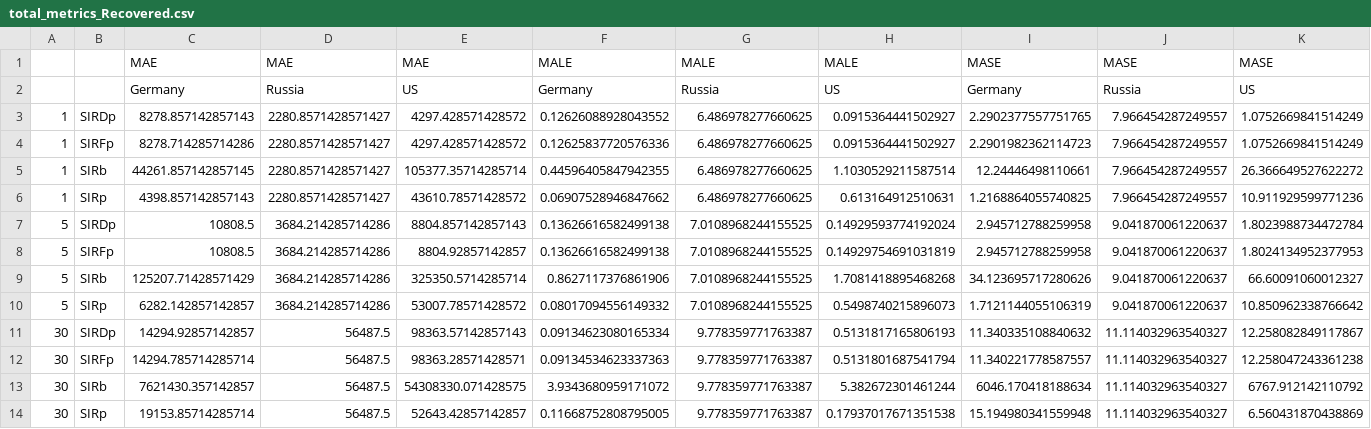
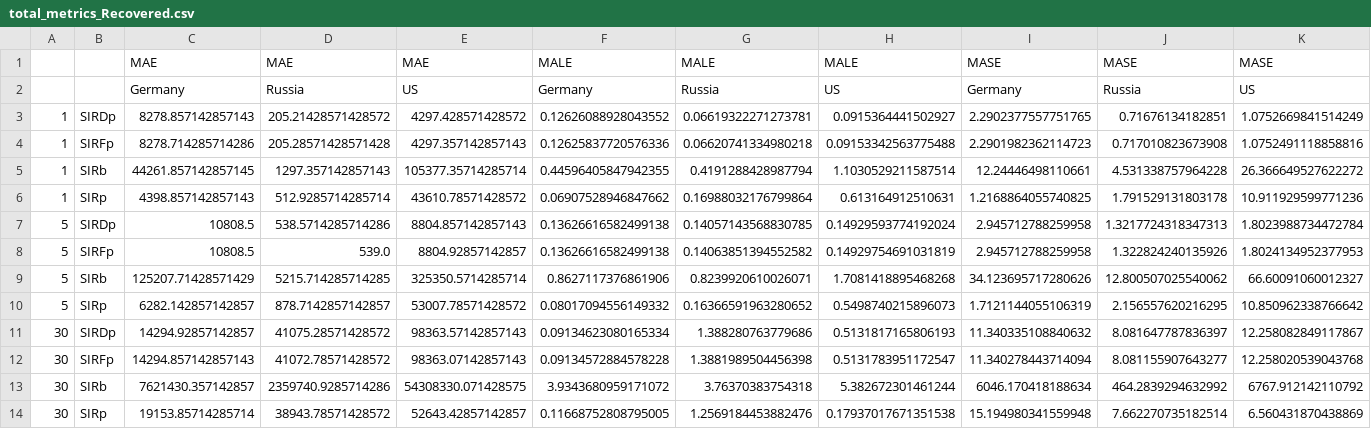
Before and after one commit to NickVeld/model_evaluation, a CSV file: output/total_metrics_Recovered.csv, drawn as a sheet.

```diff
--- a/output/total_metrics_Recovered.csv
+++ b/output/total_metrics_Recovered.csv
@@ -2,13 +2,13 @@
 ,,Germany,Russia,US,Germany,Russia,US,Germany,Russia,US
-1,SIRDp,8278.857142857143,2280.8571428571427,4297.428571428572,0.12626088928043552,6.486978277660625,0.0915364441502927,2.2902377557751765,7.966454287249557,1.0752669841514249
-1,SIRFp,8278.714285714286,2280.8571428571427,4297.428571428572,0.12625837720576336,6.486978277660625,0.0915364441502927,2.2901982362114723,7.966454287249557,1.0752669841514249
-1,SIRb,44261.857142857145,2280.8571428571427,105377.35714285714,0.44596405847942355,6.486978277660625,1.1030529211587514,12.24446498110661,7.966454287249557,26.366649527622272
-1,SIRp,4398.857142857143,2280.8571428571427,43610.78571428572,0.06907528946847662,6.486978277660625,0.613164912510631,1.2168864055740825,7.966454287249557,10.911929599771236
-5,SIRDp,10808.5,3684.214285714286,8804.857142857143,0.13626616582499138,7.0108968244155525,0.14929593774192024,2.945712788259958,9.041870061220637,1.8023988734472784
-5,SIRFp,10808.5,3684.214285714286,8804.92857142857,0.13626616582499138,7.0108968244155525,0.14929754691031819,2.945712788259958,9.041870061220637,1.8024134952377953
-5,SIRb,125207.71428571429,3684.214285714286,325350.5714285714,0.8627117376861906,7.0108968244155525,1.7081418895468268,34.123695717280626,9.041870061220637,66.60091060012327
-5,SIRp,6282.142857142857,3684.214285714286,53007.78571428572,0.08017094556149332,7.0108968244155525,0.5498740215896073,1.7121144055106319,9.041870061220637,10.850962338766642
-30,SIRDp,14294.92857142857,56487.5,98363.57142857143,0.09134623080165334,9.778359771763387,0.5131817165806193,11.340335108840632,11.114032963540327,12.258082849117867
-30,SIRFp,14294.785714285714,56487.5,98363.28571428571,0.09134534623337363,9.778359771763387,0.5131801687541794,11.340221778587557,11.114032963540327,12.258047243361238
-30,SIRb,7621430.357142857,56487.5,54308330.071428575,3.9343680959171072,9.778359771763387,5.382672301461244,6046.170418188634,11.114032963540327,6767.912142110792
-30,SIRp,19153.85714285714,56487.5,52643.42857142857,0.11668752808795005,9.778359771763387,0.17937017671351538,15.194980341559948,11.114032963540327,6.560431870438869
+1,SIRDp,8278.857142857143,205.21428571428572,4297.428571428572,0.12626088928043552,0.06619322271273781,0.0915364441502927,2.2902377557751765,0.71676134182851,1.0752669841514249
+1,SIRFp,8278.714285714286,205.28571428571428,4297.357142857143,0.12625837720576336,0.06620741334980218,0.09153342563775488,2.2901982362114723,0.717010823673908,1.0752491118858816
+1,SIRb,44261.857142857145,1297.357142857143,105377.35714285714,0.44596405847942355,0.4191288428987794,1.1030529211587514,12.24446498110661,4.531338757964228,26.366649527622272
+1,SIRp,4398.857142857143,512.9285714285714,43610.78571428572,0.06907528946847662,0.16988032176799864,0.613164912510631,1.2168864055740825,1.791529131803178,10.911929599771236
+5,SIRDp,10808.5,538.5714285714286,8804.857142857143,0.13626616582499138,0.14057143568830785,0.14929593774192024,2.945712788259958,1.3217724318347313,1.8023988734472784
+5,SIRFp,10808.5,539.0,8804.92857142857,0.13626616582499138,0.14063851394552582,0.14929754691031819,2.945712788259958,1.322824240135926,1.8024134952377953
+5,SIRb,125207.71428571429,5215.714285714285,325350.5714285714,0.8627117376861906,0.8239920610026071,1.7081418895468268,34.123695717280626,12.800507025540062,66.60091060012327
+5,SIRp,6282.142857142857,878.7142857142857,53007.78571428572,0.08017094556149332,0.16366591963280652,0.5498740215896073,1.7121144055106319,2.156557620216295,10.850962338766642
+30,SIRDp,14294.92857142857,41075.28571428572,98363.57142857143,0.09134623080165334,1.388280763779686,0.5131817165806193,11.340335108840632,8.081647787836397,12.258082849117867
+30,SIRFp,14294.857142857143,41072.78571428572,98363.07142857143,0.09134572884578228,1.3881989504456398,0.5131783951172547,11.340278443714094,8.081155907643277,12.258020539043768
+30,SIRb,7621430.357142857,2359740.9285714286,54308330.071428575,3.9343680959171072,3.76370383754318,5.382672301461244,6046.170418188634,464.2839294632992,6767.912142110792
+30,SIRp,19153.85714285714,38943.78571428572,52643.42857142857,0.11668752808795005,1.2569184453882476,0.17937017671351538,15.194980341559948,7.662270735182514,6.560431870438869
```
Also changed, not shown: output/total_data.csv, predictions/SIRDp.csv, 29 other files.
